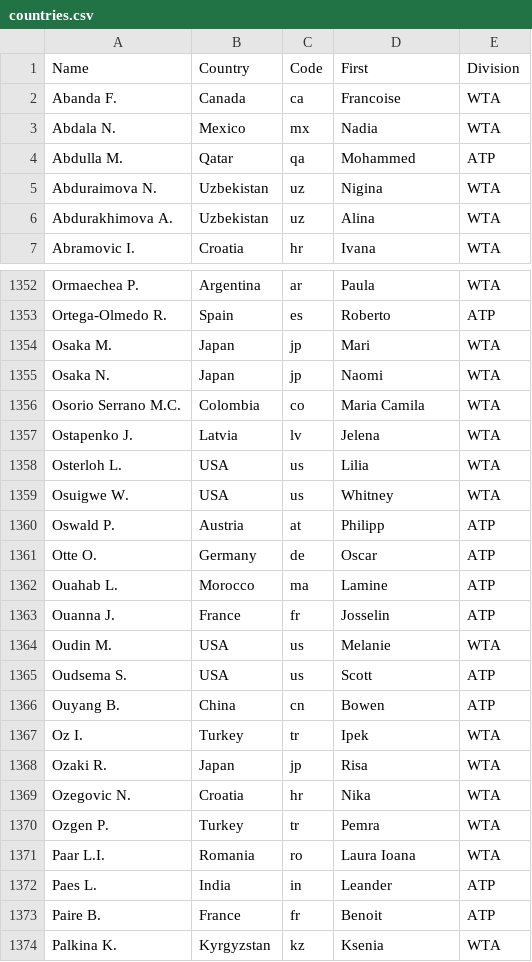
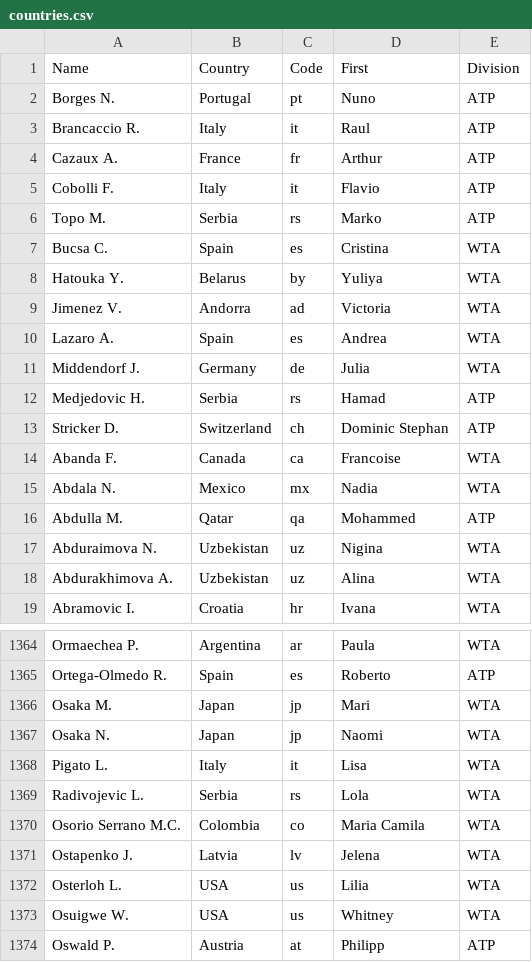
Before and after one commit to abhinavr2121/Rally_Records, a CSV file: data/countries.csv, drawn as a sheet; only a part is shown, gaps mark what is left out; the shorter side is filled out with more unchanged rows; the diff names each change by its address in the sheet, - before the commit and + after, or states it on an @@ line.

Commit message:
data uploads, new players, etc.

```diff
--- a/data/countries.csv
+++ b/data/countries.csv
+row 2: Borges N. | Portugal | pt | Nuno | ATP
+row 3: Brancaccio R. | Italy | it | Raul | ATP
+row 4: Cazaux A. | France | fr | Arthur | ATP
+row 5: Cobolli F. | Italy | it | Flavio | ATP
+row 6: Topo M. | Serbia | rs | Marko | ATP
+row 7: Bucsa C. | Spain | es | Cristina | WTA
+row 8: Hatouka Y. | Belarus | by | Yuliya | WTA
+row 9: Jimenez V. | Andorra | ad | Victoria | WTA
+row 10: Lazaro A. | Spain | es | Andrea | WTA
+row 11: Middendorf J. | Germany | de | Julia | WTA
+row 12: Medjedovic H. | Serbia | rs | Hamad | ATP
+row 13: Stricker D. | Switzerland | ch | Dominic Stephan | ATP
+row 1368: Pigato L. | Italy | it | Lisa | WTA
+row 1369: Radivojevic L. | Serbia | rs | Lola | WTA
```
Also changed, not shown: 1 other file.
